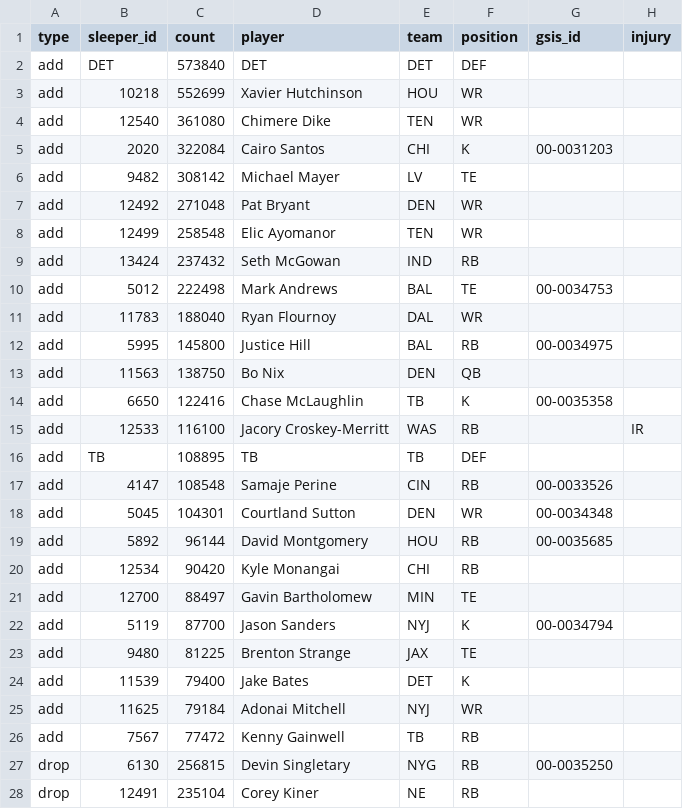
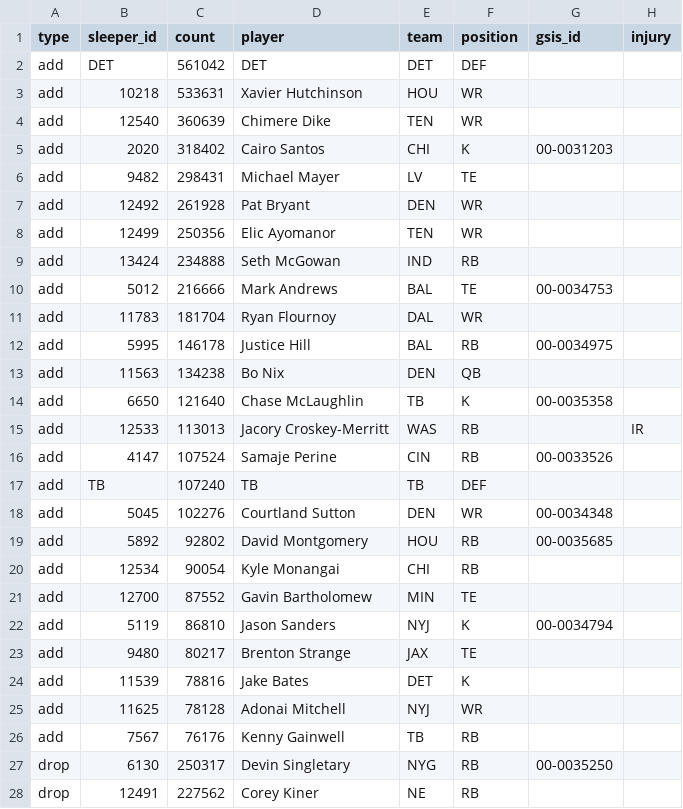
Before and after one commit to bwik4/Matchup-Lab, a CSV file: data/sleeper_trending.csv, drawn as a sheet; only a part is shown; the diff covers the shown part only.

```diff
--- a/data/sleeper_trending.csv
+++ b/data/sleeper_trending.csv
@@ -1,28 +1,28 @@
 type,sleeper_id,count,player,team,position,gsis_id,injury
-add,DET,573840,DET,DET,DEF,,
-add,10218,552699,Xavier Hutchinson,HOU,WR,,
-add,12540,361080,Chimere Dike,TEN,WR,,
-add,2020,322084,Cairo Santos,CHI,K,00-0031203,
-add,9482,308142,Michael Mayer,LV,TE,,
-add,12492,271048,Pat Bryant,DEN,WR,,
-add,12499,258548,Elic Ayomanor,TEN,WR,,
-add,13424,237432,Seth McGowan,IND,RB,,
-add,5012,222498,Mark Andrews,BAL,TE,00-0034753,
-add,11783,188040,Ryan Flournoy,DAL,WR,,
-add,5995,145800,Justice Hill,BAL,RB, 00-0034975,
-add,11563,138750,Bo Nix,DEN,QB,,
-add,6650,122416,Chase McLaughlin,TB,K, 00-0035358,
-add,12533,116100,Jacory Croskey-Merritt,WAS,RB,,IR
-add,TB,108895,TB,TB,DEF,,
-add,4147,108548,Samaje Perine,CIN,RB,00-0033526,
-add,5045,104301,Courtland Sutton,DEN,WR,00-0034348,
-add,5892,96144,David Montgomery,HOU,RB, 00-0035685,
-add,12534,90420,Kyle Monangai,CHI,RB,,
-add,12700,88497,Gavin Bartholomew,MIN,TE,,
-add,5119,87700,Jason Sanders,NYJ,K,00-0034794,
-add,9480,81225,Brenton Strange,JAX,TE,,
-add,11539,79400,Jake Bates,DET,K,,
-add,11625,79184,Adonai Mitchell,NYJ,WR,,
-add,7567,77472,Kenny Gainwell,TB,RB,,
-drop,6130,256815,Devin Singletary,NYG,RB, 00-0035250,
-drop,12491,235104,Corey Kiner,NE,RB,,
+add,DET,561042,DET,DET,DEF,,
+add,10218,533631,Xavier Hutchinson,HOU,WR,,
+add,12540,360639,Chimere Dike,TEN,WR,,
+add,2020,318402,Cairo Santos,CHI,K,00-0031203,
+add,9482,298431,Michael Mayer,LV,TE,,
+add,12492,261928,Pat Bryant,DEN,WR,,
+add,12499,250356,Elic Ayomanor,TEN,WR,,
+add,13424,234888,Seth McGowan,IND,RB,,
+add,5012,216666,Mark Andrews,BAL,TE,00-0034753,
+add,11783,181704,Ryan Flournoy,DAL,WR,,
+add,5995,146178,Justice Hill,BAL,RB, 00-0034975,
+add,11563,134238,Bo Nix,DEN,QB,,
+add,6650,121640,Chase McLaughlin,TB,K, 00-0035358,
+add,12533,113013,Jacory Croskey-Merritt,WAS,RB,,IR
+add,4147,107524,Samaje Perine,CIN,RB,00-0033526,
+add,TB,107240,TB,TB,DEF,,
+add,5045,102276,Courtland Sutton,DEN,WR,00-0034348,
+add,5892,92802,David Montgomery,HOU,RB, 00-0035685,
+add,12534,90054,Kyle Monangai,CHI,RB,,
+add,12700,87552,Gavin Bartholomew,MIN,TE,,
+add,5119,86810,Jason Sanders,NYJ,K,00-0034794,
+add,9480,80217,Brenton Strange,JAX,TE,,
+add,11539,78816,Jake Bates,DET,K,,
+add,11625,78128,Adonai Mitchell,NYJ,WR,,
+add,7567,76176,Kenny Gainwell,TB,RB,,
+drop,6130,250317,Devin Singletary,NYG,RB, 00-0035250,
+drop,12491,227562,Corey Kiner,NE,RB,,
```
Also changed, not shown: 4 added rows, 4 removed rows and 19 edited cells elsewhere in this file, data/injuries.csv.
